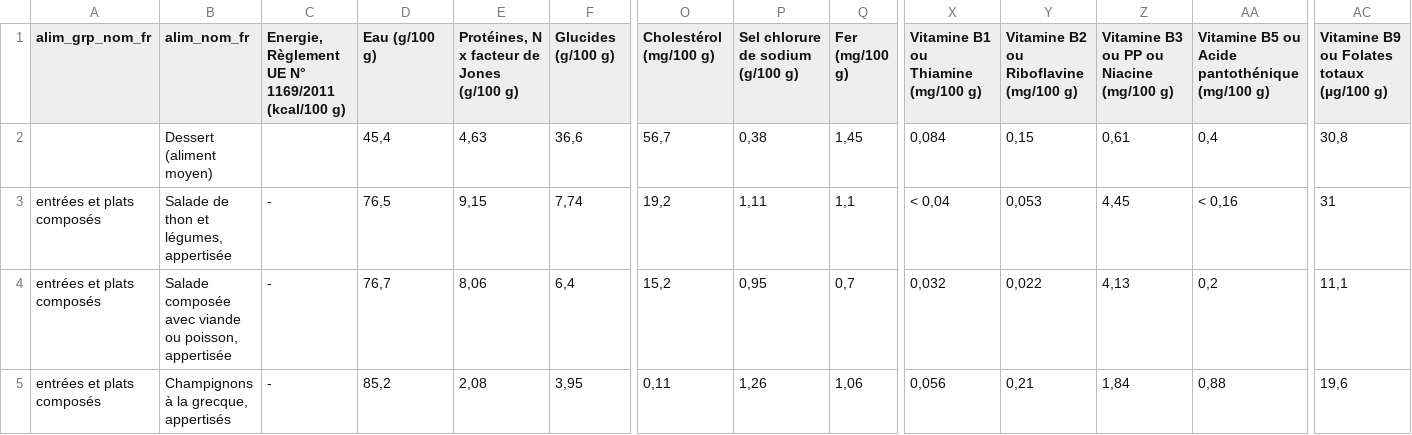
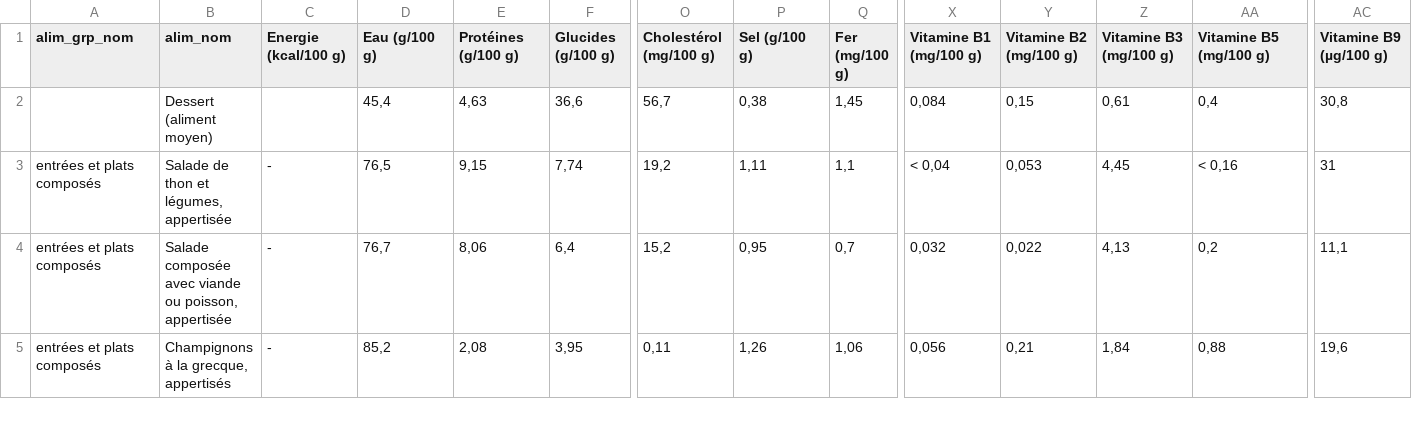
Before and after one commit to MegaStunt49/Projet_IDAW, a CSV file: backend/sql/filling_database/alimentsCropped.csv, drawn as a sheet; only a part is shown, gaps mark what is left out; the diff names each change by its address in the sheet, - before the commit and + after, or states it on an @@ line.

Commit message:
CSV header trim

```diff
--- a/backend/sql/filling_database/alimentsCropped.csv
+++ b/backend/sql/filling_database/alimentsCropped.csv
-A1: alim_grp_nom_fr
+A1: alim_grp_nom
-B1: alim_nom_fr
+B1: alim_nom
-C1: Energie, Règlement UE N° 1169/2011 (kcal/100 g)
+C1: Energie (kcal/100 g)
-E1: Protéines, N x facteur de Jones (g/100 g)
+E1: Protéines (g/100 g)
-P1: Sel chlorure de sodium (g/100 g)
+P1: Sel (g/100 g)
-X1: Vitamine B1 ou Thiamine (mg/100 g)
+X1: Vitamine B1 (mg/100 g)
-Y1: Vitamine B2 ou Riboflavine (mg/100 g)
+Y1: Vitamine B2 (mg/100 g)
-Z1: Vitamine B3 ou PP ou Niacine (mg/100 g)
+Z1: Vitamine B3 (mg/100 g)
-AA1: Vitamine B5 ou Acide pantothénique (mg/100 g)
+AA1: Vitamine B5 (mg/100 g)
-AC1: Vitamine B9 ou Folates totaux (µg/100 g)
+AC1: Vitamine B9 (µg/100 g)
```
